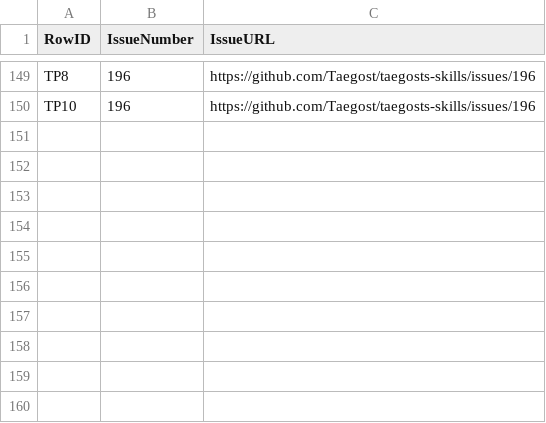
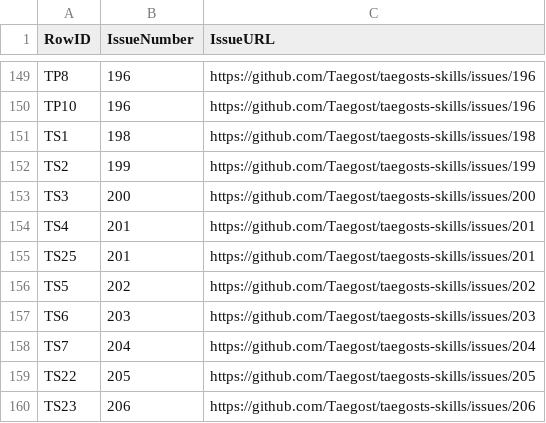
Before and after one commit to Taegost/taegosts-skills, a CSV file: resources/doc-ratification/issue-registry.csv, drawn as a sheet; only a part is shown, gaps mark what is left out; the diff names each change by its address in the sheet, - before the commit and + after, or states it on an @@ line.

```diff
--- a/resources/doc-ratification/issue-registry.csv
+++ b/resources/doc-ratification/issue-registry.csv
+row 151: TS1 | 198 | https://github.com/Taegost/taegosts-skills/issues/198
+row 152: TS2 | 199 | https://github.com/Taegost/taegosts-skills/issues/199
+row 153: TS3 | 200 | https://github.com/Taegost/taegosts-skills/issues/200
+row 154: TS4 | 201 | https://github.com/Taegost/taegosts-skills/issues/201
+row 155: TS25 | 201 | https://github.com/Taegost/taegosts-skills/issues/201
+row 156: TS5 | 202 | https://github.com/Taegost/taegosts-skills/issues/202
+row 157: TS6 | 203 | https://github.com/Taegost/taegosts-skills/issues/203
+row 158: TS7 | 204 | https://github.com/Taegost/taegosts-skills/issues/204
+row 159: TS22 | 205 | https://github.com/Taegost/taegosts-skills/issues/205
+row 160: TS23 | 206 | https://github.com/Taegost/taegosts-skills/issues/206
```
Also changed, not shown: resources/doc-ratification/2026-10-08/TS-ratification.csv, 1 other file.
